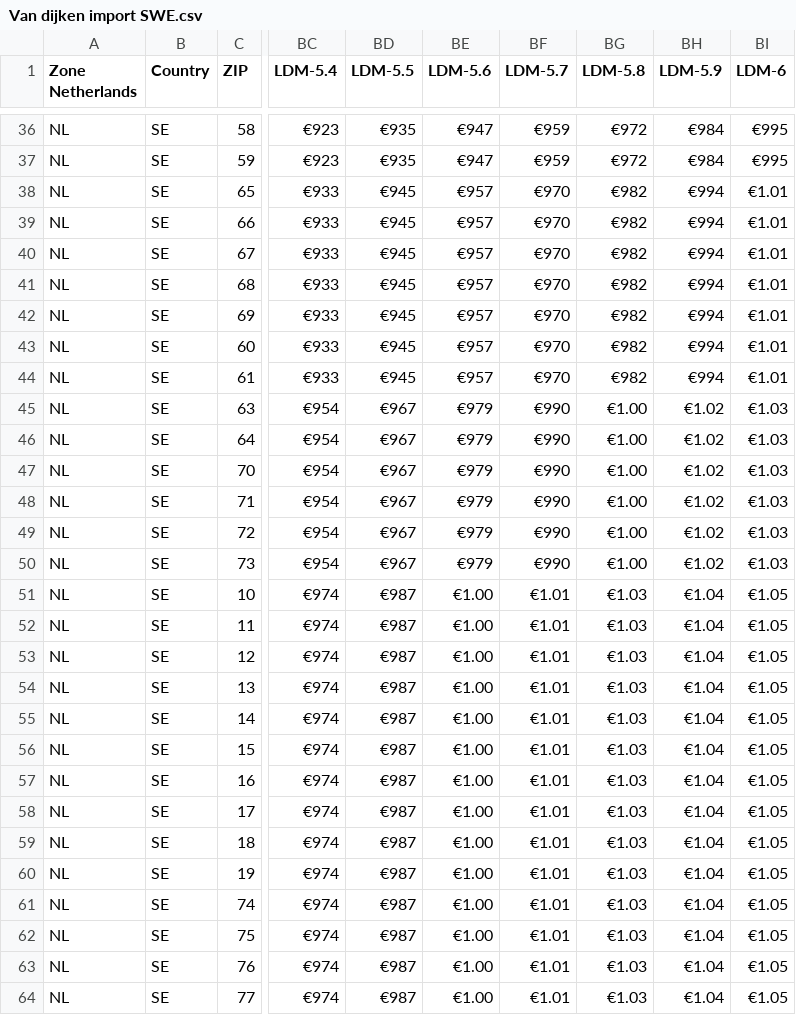
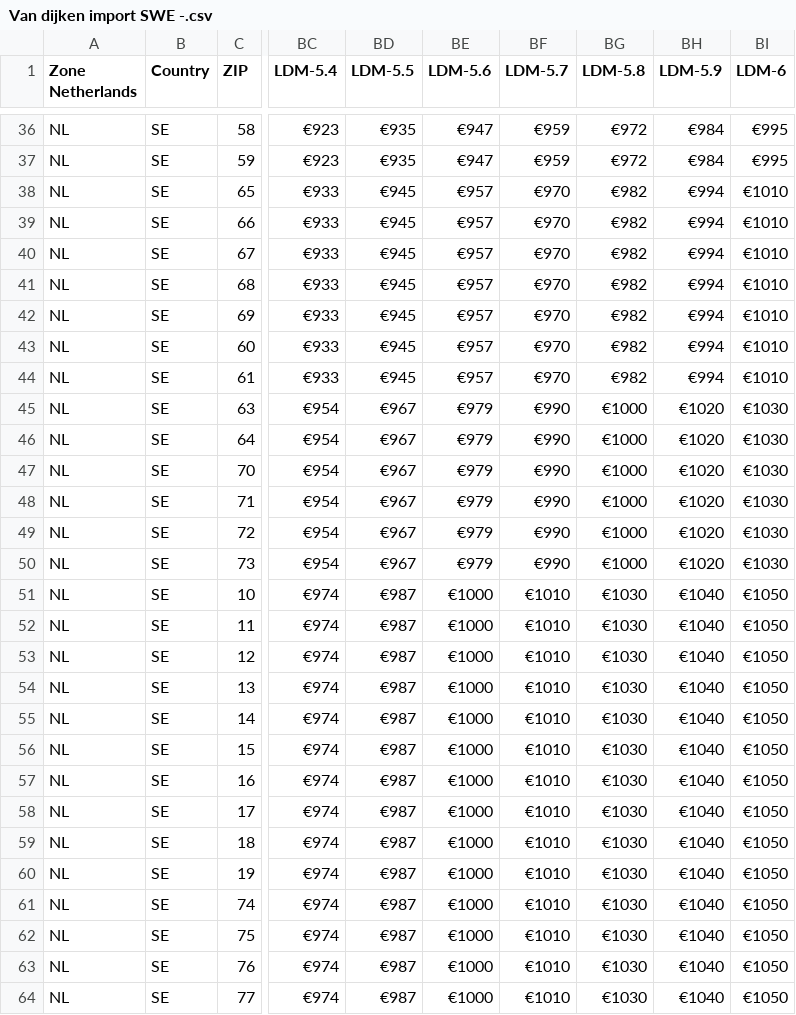
Before and after one commit to arionrefat/comparateScript, a CSV file: Van dijken import SWE -.csv (was Van dijken import SWE.csv), drawn as a sheet; only a part is shown, gaps mark what is left out; the diff covers the shown part only; the diff names each change by its address in the sheet, - before the commit and + after, or states it on an @@ line.

```diff
--- a/Van dijken import SWE.csv
+++ b/Van dijken import SWE -.csv
-BI38:BI44 (LDM-6): €1.01
+BI38:BI44 (LDM-6): €1010
-BG45:BG50 (LDM-5.8): €1.00
+BG45:BG50 (LDM-5.8): €1000
-BH45:BH50 (LDM-5.9): €1.02
+BH45:BH50 (LDM-5.9): €1020
-BI45:BI50 (LDM-6): €1.03
+BI45:BI50 (LDM-6): €1030
-BE51:BE64 (LDM-5.6): €1.00
+BE51:BE64 (LDM-5.6): €1000
-BF51:BF64 (LDM-5.7): €1.01
+BF51:BF64 (LDM-5.7): €1010
-BG51:BG64 (LDM-5.8): €1.03
+BG51:BG64 (LDM-5.8): €1030
-BH51:BH64 (LDM-5.9): €1.04
+BH51:BH64 (LDM-5.9): €1040
-BI51:BI64 (LDM-6): €1.05
+BI51:BI64 (LDM-6): €1050
```
Also changed, not shown: 13 edited cells elsewhere in this file, NTG CH.csv, Van dijken DK.csv, 18 other files.
